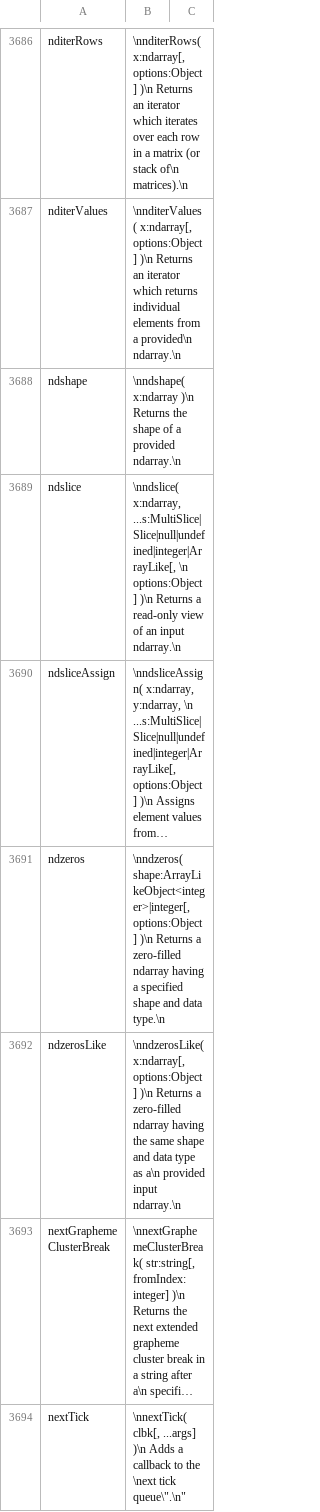
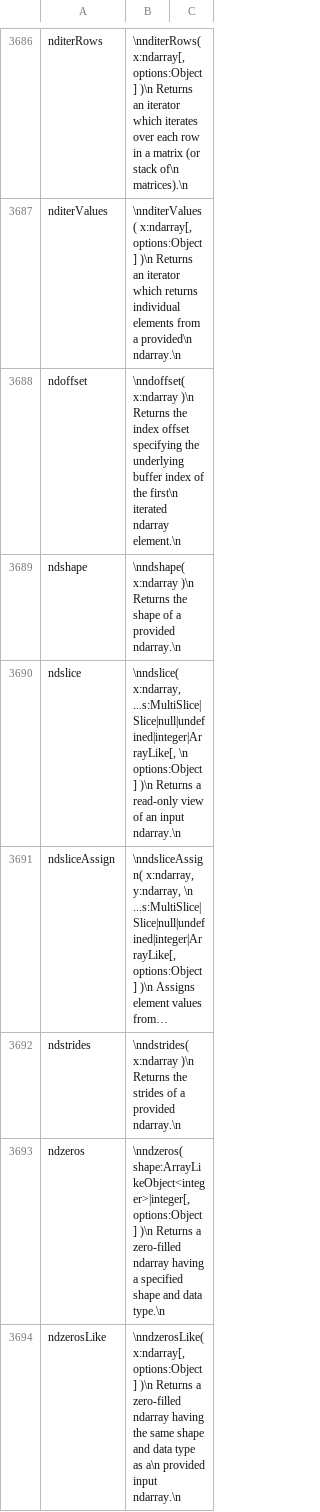
Before and after one commit to stdlib-js/repl, a CSV file: info/data/data.csv, drawn as a sheet; only a part is shown, gaps mark what is left out; the shorter side is filled out with more unchanged rows; long unchanged cells end in …; the diff names each change by its address in the sheet, - before the commit and + after, or states it on an @@ line.

```diff
--- a/info/data/data.csv
+++ b/info/data/data.csv
+row 3688: ndoffset | \nndoffset( x:ndarray )\n Returns the index offset specifying the underlying buffer index of the first\n iterated ndarray element.\n
+row 3692: ndstrides | \nndstrides( x:ndarray )\n Returns the strides of a provided ndarray.\n
```
Also changed, not shown: signature/data/data.csv, typed-signature/data/data.csv, 7 other files.
